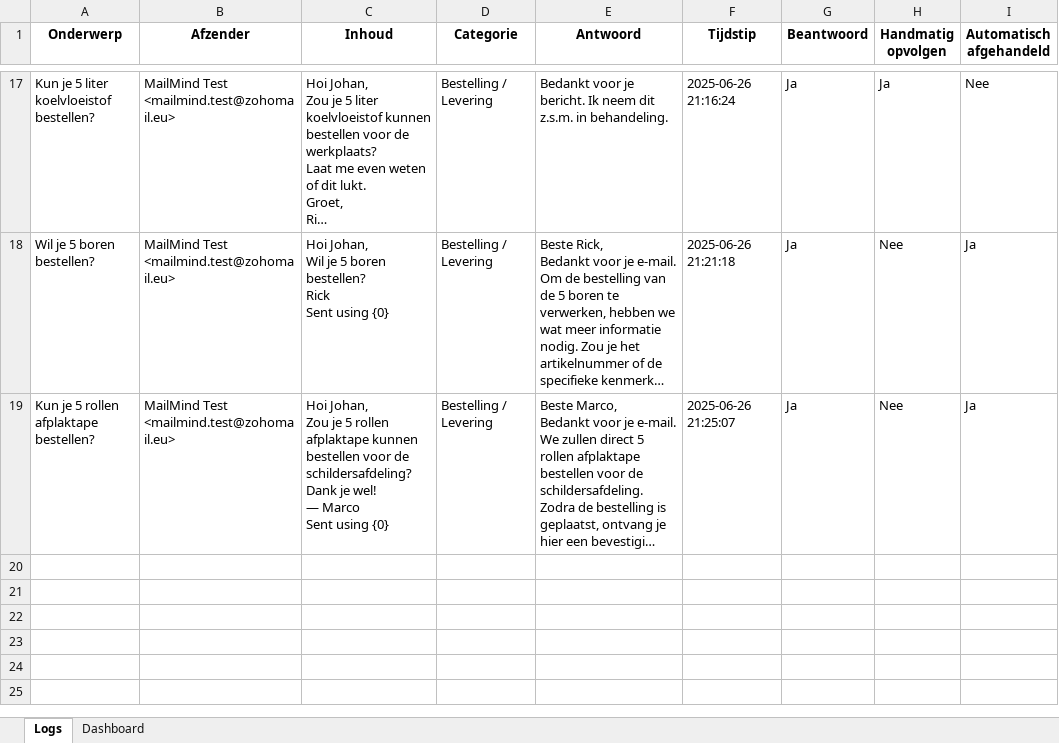
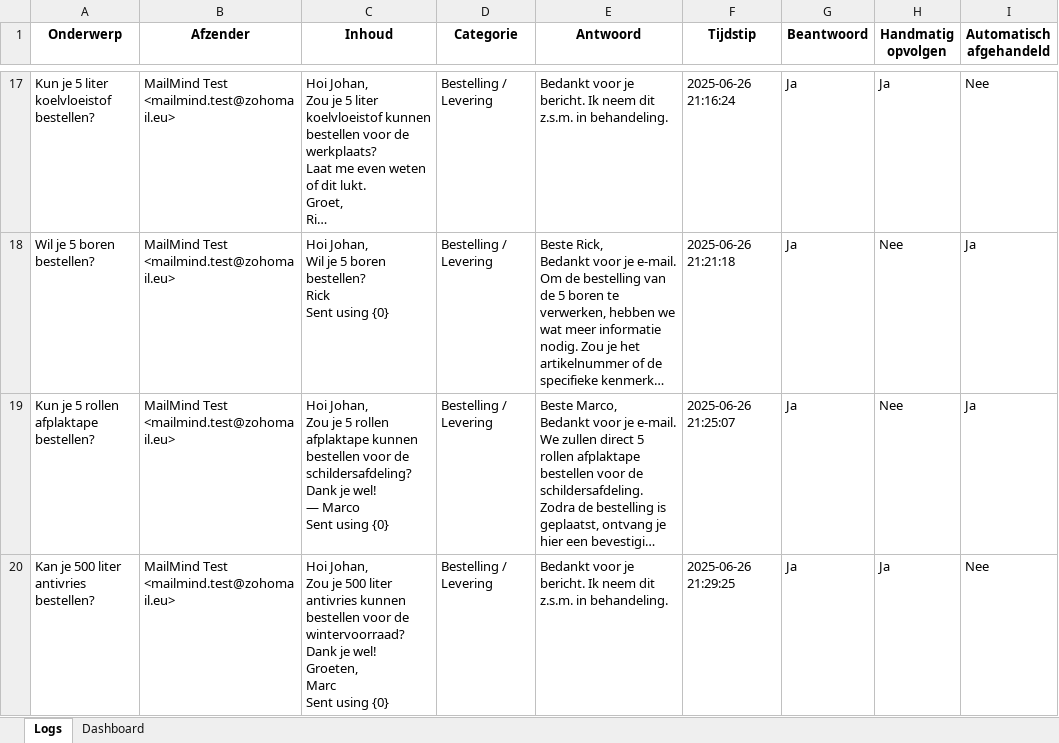
Before and after one commit to MailMind-app/streamlit-dashboard, an Excel workbook: logs/mail_log_2025-06-26.xlsx, sheet Logs, drawn as a sheet; only a part is shown, gaps mark what is left out; long unchanged cells end in …; values as stored, in another font and other column widths than the file's, no borders; conditional formats not drawn; ↵ is a line break in a cell; the diff names each change by its address in the sheet, - before the commit and + after, or states it on an @@ line.

Commit message:
Automatische test-sync: 2025-06-26 21:29:50

```diff
--- a/logs/mail_log_2025-06-26.xlsx (sheet Logs)
+++ b/logs/mail_log_2025-06-26.xlsx (sheet Logs)
+row 20: Kan je 500 liter antivries bestellen? | MailMind Test <mailmind.test@zohomail.eu> | Hoi Johan, ↵ Zou je 500 liter antivries kunnen bestellen voor de wintervoorraad? ↵ Dank je wel! ↵ Groeten, ↵ Marc ↵ Sent using {0} | Bestelling / Levering | Bedankt voor je bericht. Ik neem dit z.s.m. in behandeling. | 2025-06-26 21:29:25 | Ja | Ja | Nee
```
Also changed, not shown: sheet Dashboard.
